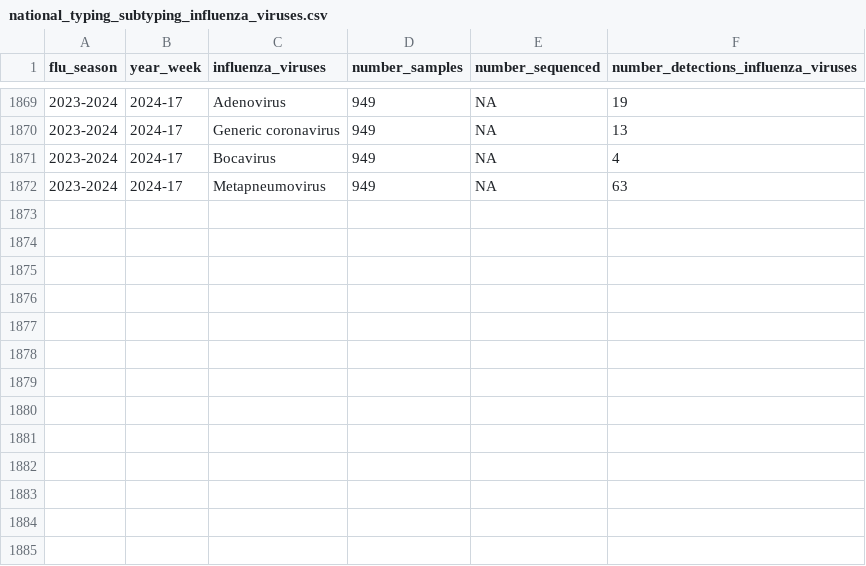
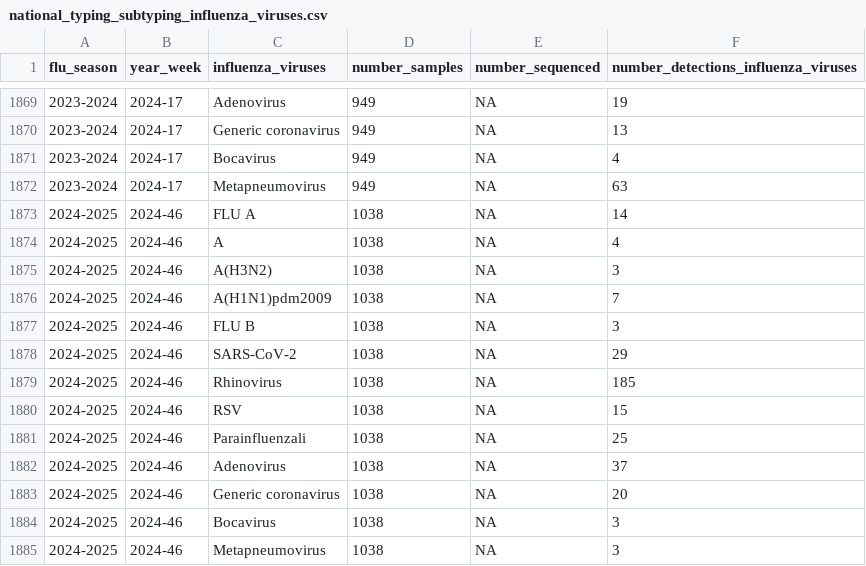
Before and after one commit to fbranda/influnet, a CSV file: data-aggregated/virological_data/national_typing_subtyping_influenza_viruses.csv, drawn as a sheet; only a part is shown, gaps mark what is left out; the diff names each change by its address in the sheet, - before the commit and + after, or states it on an @@ line.

Commit message:
Add files via upload

```diff
--- a/data-aggregated/virological_data/national_typing_subtyping_influenza_viruses.csv
+++ b/data-aggregated/virological_data/national_typing_subtyping_influenza_viruses.csv
+row 1873: 2024-2025 | 2024-46 | FLU A | 1038 | NA | 14
+row 1874: 2024-2025 | 2024-46 | A | 1038 | NA | 4
+row 1875: 2024-2025 | 2024-46 | A(H3N2) | 1038 | NA | 3
+row 1876: 2024-2025 | 2024-46 | A(H1N1)pdm2009 | 1038 | NA | 7
+row 1877: 2024-2025 | 2024-46 | FLU B | 1038 | NA | 3
+row 1878: 2024-2025 | 2024-46 | SARS-CoV-2 | 1038 | NA | 29
+row 1879: 2024-2025 | 2024-46 | Rhinovirus | 1038 | NA | 185
+row 1880: 2024-2025 | 2024-46 | RSV | 1038 | NA | 15
+row 1881: 2024-2025 | 2024-46 | Parainfluenzali | 1038 | NA | 25
+row 1882: 2024-2025 | 2024-46 | Adenovirus | 1038 | NA | 37
+row 1883: 2024-2025 | 2024-46 | Generic coronavirus | 1038 | NA | 20
+row 1884: 2024-2025 | 2024-46 | Bocavirus | 1038 | NA | 3
+row 1885: 2024-2025 | 2024-46 | Metapneumovirus | 1038 | NA | 3
```
